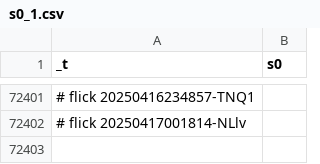
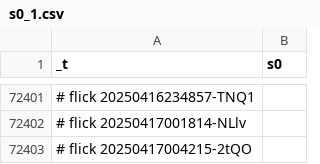
Before and after one commit to abikesa/simulacrum, a CSV file: kitabo/ensi/testbin/test2/assets/csv/s0_1.csv, drawn as a sheet; only a part is shown, gaps mark what is left out; the diff names each change by its address in the sheet, - before the commit and + after, or states it on an @@ line.

Commit message:
kitabo/ensi/testbin/test2/assets/csv/s0_1.csv

```diff
--- a/kitabo/ensi/testbin/test2/assets/csv/s0_1.csv
+++ b/kitabo/ensi/testbin/test2/assets/csv/s0_1.csv
+row 72403: # flick 20250417004215-2tQO
```
